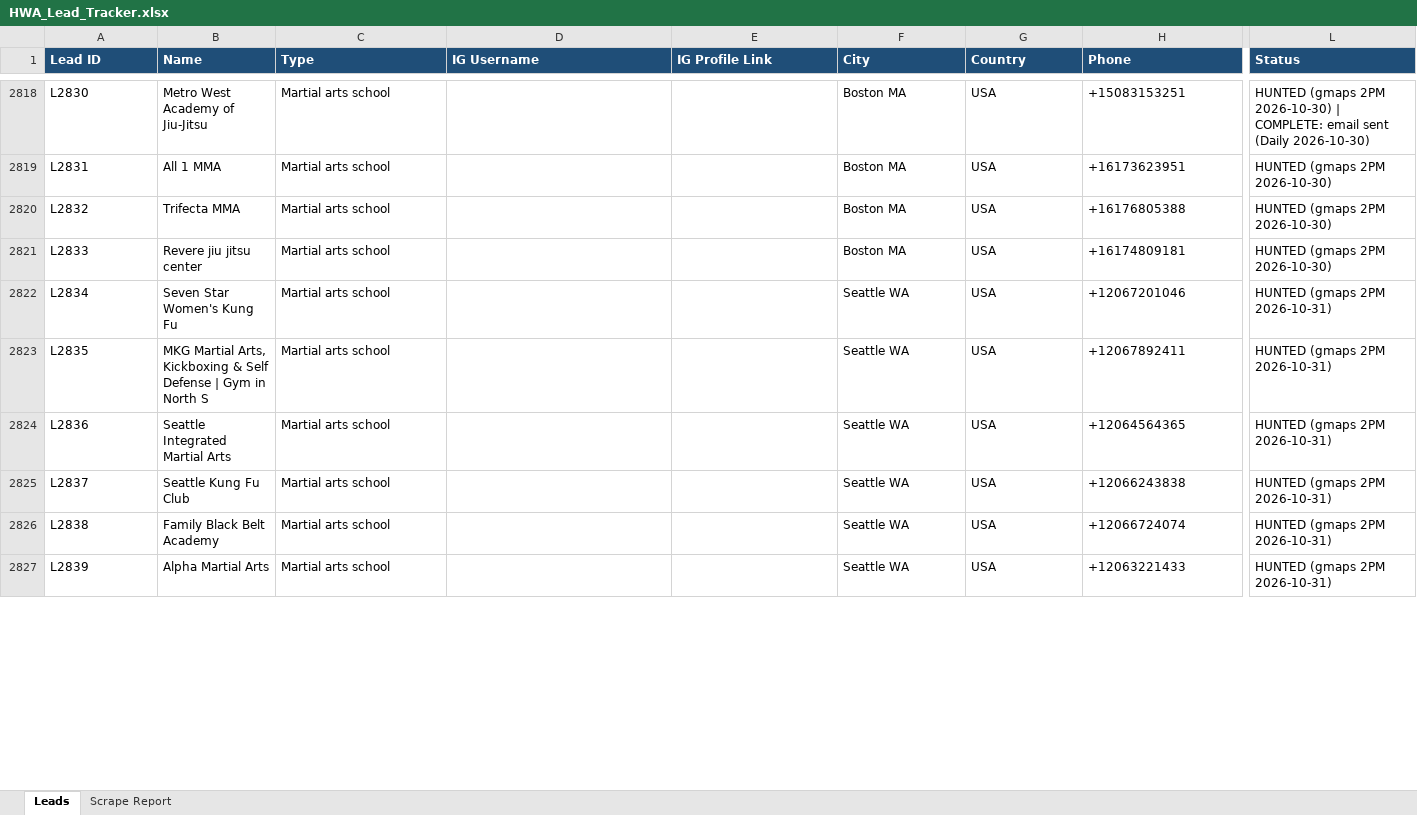
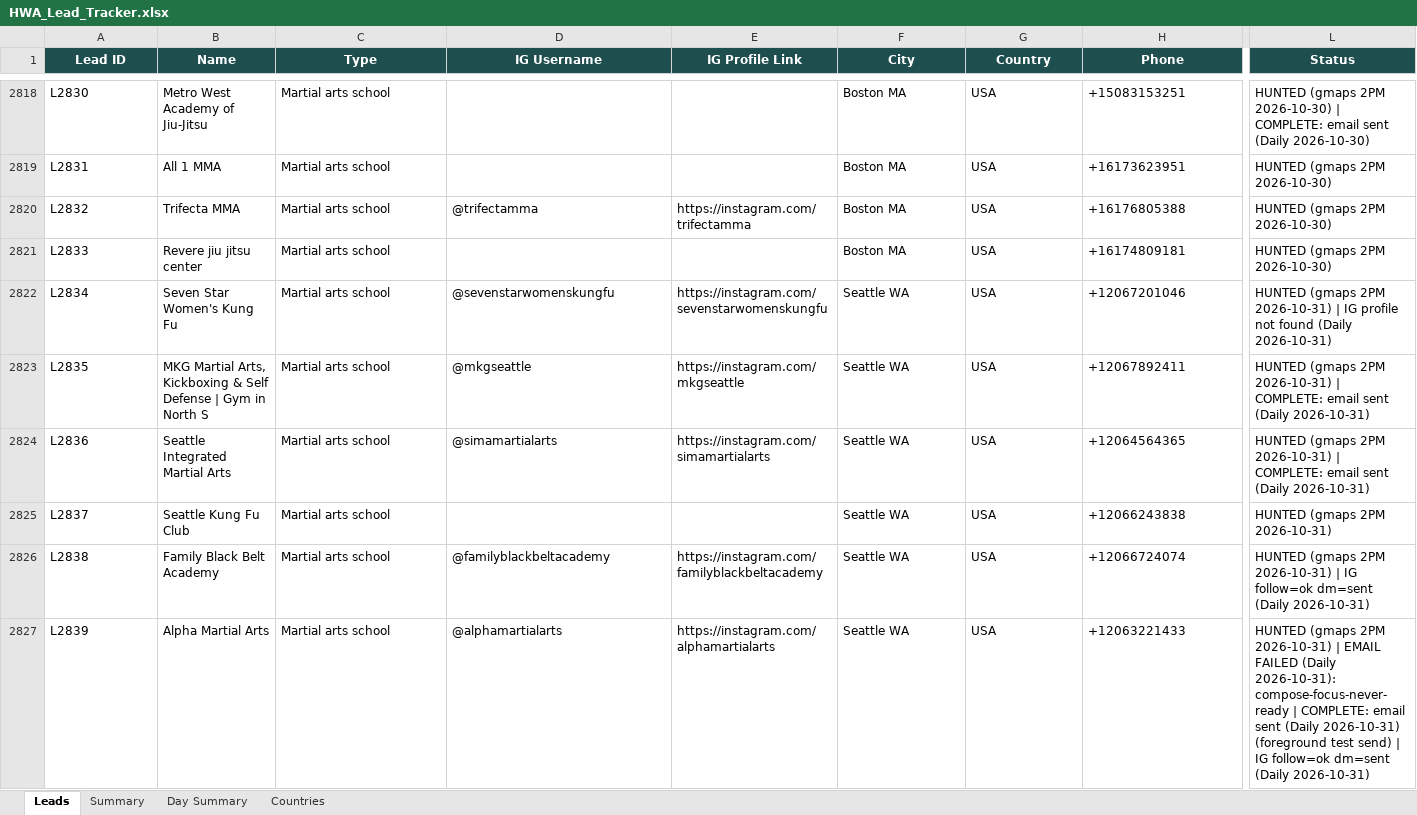
Before and after one commit to hsnwarriorapparel-dot/hsn-business, an Excel workbook: HWA_Lead_Tracker.xlsx, sheet Leads, drawn as a sheet; only a part is shown, gaps mark what is left out; values as stored, in another font and other column widths than the file's, no borders; the diff covers the shown part only; the diff names each change by its address in the sheet, - before the commit and + after, or states it on an @@ line.

```diff
--- a/HWA_Lead_Tracker.xlsx (sheet Leads)
+++ b/HWA_Lead_Tracker.xlsx (sheet Leads)
-sheet tab: Scrape Report
+sheet tab: Summary
+sheet tab: Day Summary
+sheet tab: Countries
@@ A1:L1 fill: #1F4E78 → #1F4E4F, alignment: left → center @@
-D2820 (IG Username): (empty)
+D2820 (IG Username): @trifectamma
-E2820 (IG Profile Link): (empty)
+E2820 (IG Profile Link): https://instagram.com/trifectamma
-D2822 (IG Username): (empty)
+D2822 (IG Username): @sevenstarwomenskungfu
-E2822 (IG Profile Link): (empty)
+E2822 (IG Profile Link): https://instagram.com/sevenstarwomenskungfu
-L2822 (Status): …2PM 2026-10-31)
+L2822 (Status): …2PM 2026-10-31) | IG profile not found (Daily 2026-10-31)
-D2823 (IG Username): (empty)
+D2823 (IG Username): @mkgseattle
-E2823 (IG Profile Link): (empty)
+E2823 (IG Profile Link): https://instagram.com/mkgseattle
-L2823:L2824 (Status): …2PM 2026-10-31)
+L2823:L2824 (Status): …2PM 2026-10-31) | COMPLETE: email sent (Daily 2026-10-31)
-D2824 (IG Username): (empty)
+D2824 (IG Username): @simamartialarts
-E2824 (IG Profile Link): (empty)
+E2824 (IG Profile Link): https://instagram.com/simamartialarts
-D2826 (IG Username): (empty)
+D2826 (IG Username): @familyblackbeltacademy
-E2826 (IG Profile Link): (empty)
+E2826 (IG Profile Link): https://instagram.com/familyblackbeltacademy
-L2826 (Status): …2PM 2026-10-31)
+L2826 (Status): …2PM 2026-10-31) | IG follow=ok dm=sent (Daily 2026-10-31)
-D2827 (IG Username): (empty)
+D2827 (IG Username): @alphamartialarts
-E2827 (IG Profile Link): (empty)
+E2827 (IG Profile Link): https://instagram.com/alphamartialarts
-L2827 (Status): …2PM 2026-10-31)
+L2827 (Status): …2PM 2026-10-31) | EMAIL FAILED (Daily 2026-10-31): compose-focus-never-ready | COMPLETE: email sent (Daily 2026-10-31) (foreground test send) | IG follow=ok dm=sent (Daily 2026-10-31)
```
Also changed, not shown: 593 edited cells and cell formats elsewhere in this sheet, sheet Summary, WA_Pending_List.xlsx, 1 other file.
